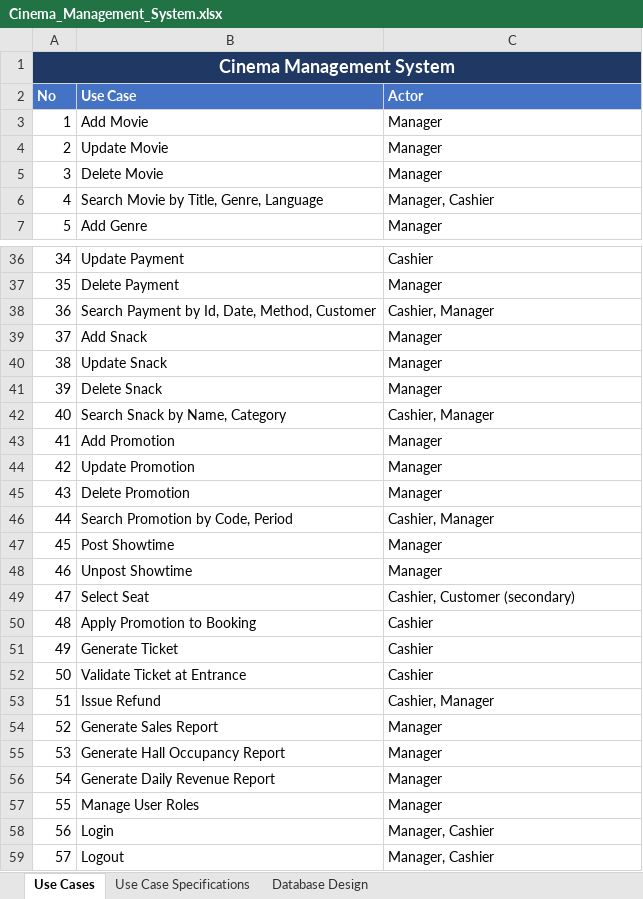
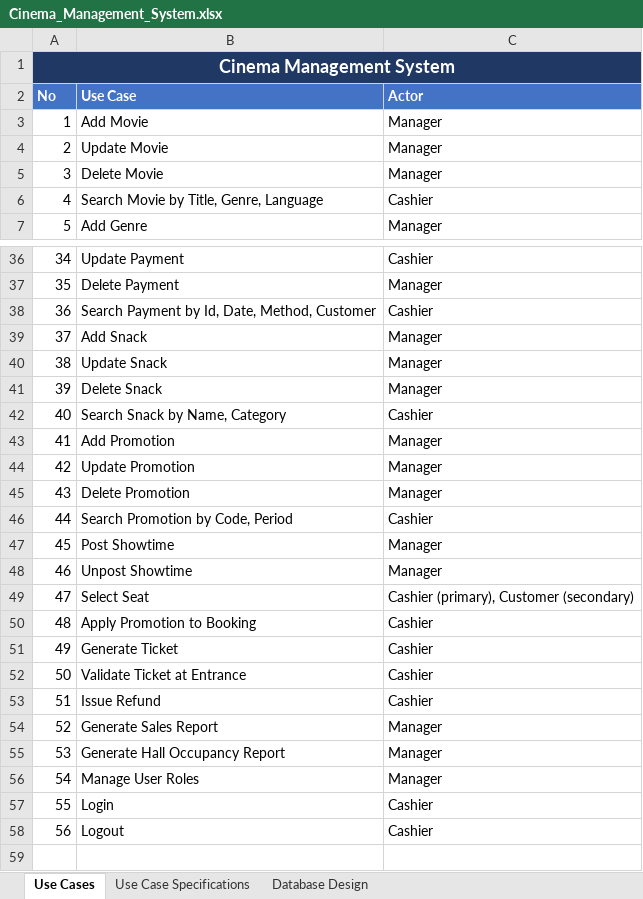
Before and after one commit to Rians11/modules_new, an Excel workbook: cinema-management-system-analysis/Cinema_Management_System.xlsx, sheet Use Cases, drawn as a sheet; only a part is shown, gaps mark what is left out; values as stored, in another font and other column widths than the file's, no borders; removed rows and columns are numbered as before the commit, all else as after; the diff covers the shown part only; the diff names each change by its address in the sheet, - before the commit and + after, or states it on an @@ line.

```diff
--- a/cinema-management-system-analysis/Cinema_Management_System.xlsx (sheet Use Cases)
+++ b/cinema-management-system-analysis/Cinema_Management_System.xlsx (sheet Use Cases)
-C6 (Actor): Manager, Cashier
+C6 (Actor): Cashier
-C38 (Actor): Cashier, Manager
+C38 (Actor): Cashier
-C42 (Actor): Cashier, Manager
+C42 (Actor): Cashier
-C46 (Actor): Cashier, Manager
+C46 (Actor): Cashier
-C49 (Actor): Cashier, Customer (secondary)
+C49 (Actor): Cashier (primary), Customer (secondary)
-C53 (Actor): Cashier, Manager
+C53 (Actor): Cashier
-row 56: 54 | Generate Daily Revenue Report | Manager
@@ column A (No) renumbered from row 56 down @@
-C57:C58 (Actor): Manager, Cashier
+C57:C58 (Actor): Cashier
```
Also changed, not shown: 3 edited cells elsewhere in this sheet, sheet Use Case Specifications, 3 other files.
